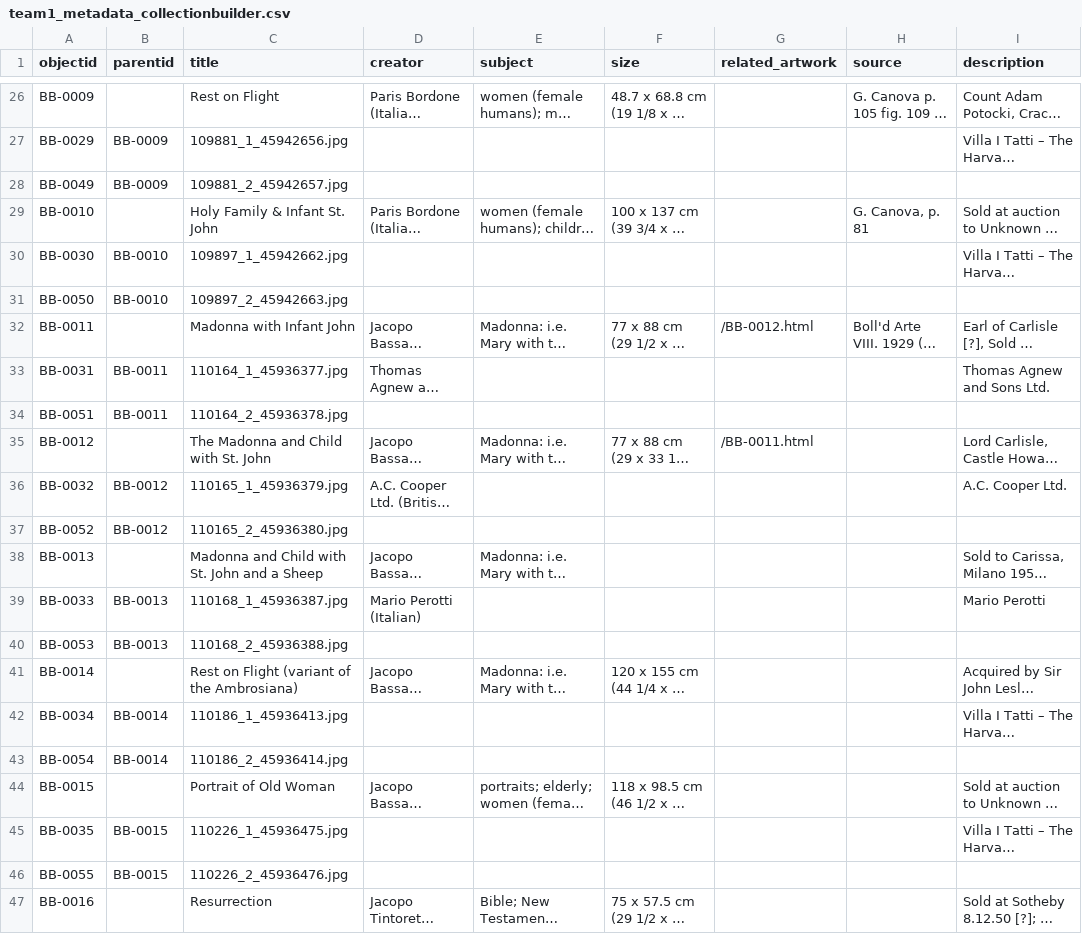
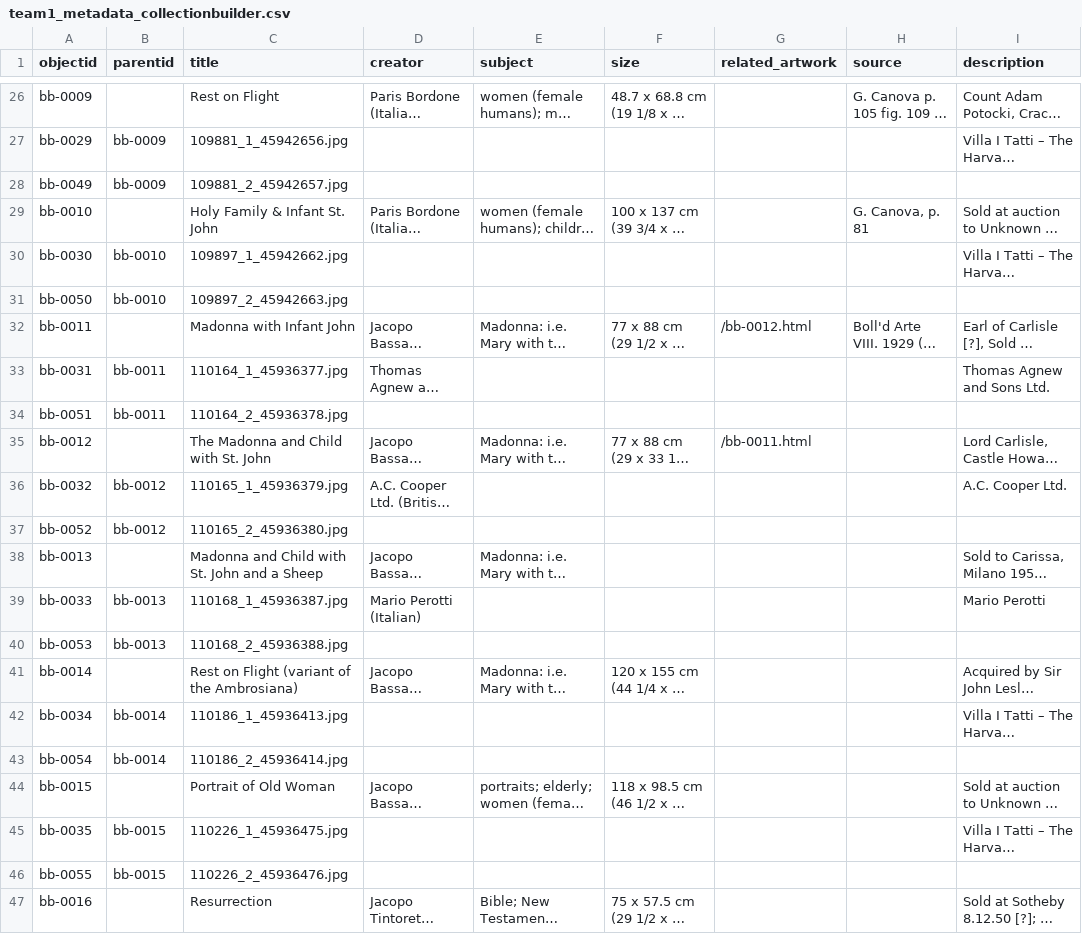
Before and after one commit to info663-fa25/team1, a CSV file: _data/team1_metadata_collectionbuilder.csv, drawn as a sheet; only a part is shown, gaps mark what is left out; long unchanged cells end in …; the diff covers the shown part only; the diff names each change by its address in the sheet, - before the commit and + after, or states it on an @@ line.

```diff
--- a/_data/team1_metadata_collectionbuilder.csv
+++ b/_data/team1_metadata_collectionbuilder.csv
-A26 (objectid): BB-0009
+A26 (objectid): bb-0009
-A27 (objectid): BB-0029
+A27 (objectid): bb-0029
-B27:B28 (parentid): BB-0009
+B27:B28 (parentid): bb-0009
-A28 (objectid): BB-0049
+A28 (objectid): bb-0049
-A29 (objectid): BB-0010
+A29 (objectid): bb-0010
-A30 (objectid): BB-0030
+A30 (objectid): bb-0030
-B30:B31 (parentid): BB-0010
+B30:B31 (parentid): bb-0010
-A31 (objectid): BB-0050
+A31 (objectid): bb-0050
-A32 (objectid): BB-0011
+A32 (objectid): bb-0011
-G32 (related_artwork): /BB-0012.html
+G32 (related_artwork): /bb-0012.html
-A33 (objectid): BB-0031
+A33 (objectid): bb-0031
-B33:B34 (parentid): BB-0011
+B33:B34 (parentid): bb-0011
-A34 (objectid): BB-0051
+A34 (objectid): bb-0051
-A35 (objectid): BB-0012
+A35 (objectid): bb-0012
-G35 (related_artwork): /BB-0011.html
+G35 (related_artwork): /bb-0011.html
-A36 (objectid): BB-0032
+A36 (objectid): bb-0032
-B36:B37 (parentid): BB-0012
+B36:B37 (parentid): bb-0012
-A37 (objectid): BB-0052
+A37 (objectid): bb-0052
-A38 (objectid): BB-0013
+A38 (objectid): bb-0013
-A39 (objectid): BB-0033
+A39 (objectid): bb-0033
-B39:B40 (parentid): BB-0013
+B39:B40 (parentid): bb-0013
-A40 (objectid): BB-0053
+A40 (objectid): bb-0053
-A41 (objectid): BB-0014
+A41 (objectid): bb-0014
-A42 (objectid): BB-0034
+A42 (objectid): bb-0034
-B42:B43 (parentid): BB-0014
+B42:B43 (parentid): bb-0014
-A43 (objectid): BB-0054
+A43 (objectid): bb-0054
-A44 (objectid): BB-0015
+A44 (objectid): bb-0015
-A45 (objectid): BB-0035
+A45 (objectid): bb-0035
-B45:B46 (parentid): BB-0015
+B45:B46 (parentid): bb-0015
-A46 (objectid): BB-0055
+A46 (objectid): bb-0055
-A47 (objectid): BB-0016
+A47 (objectid): bb-0016
```
Also changed, not shown: 64 edited cells elsewhere in this file.
